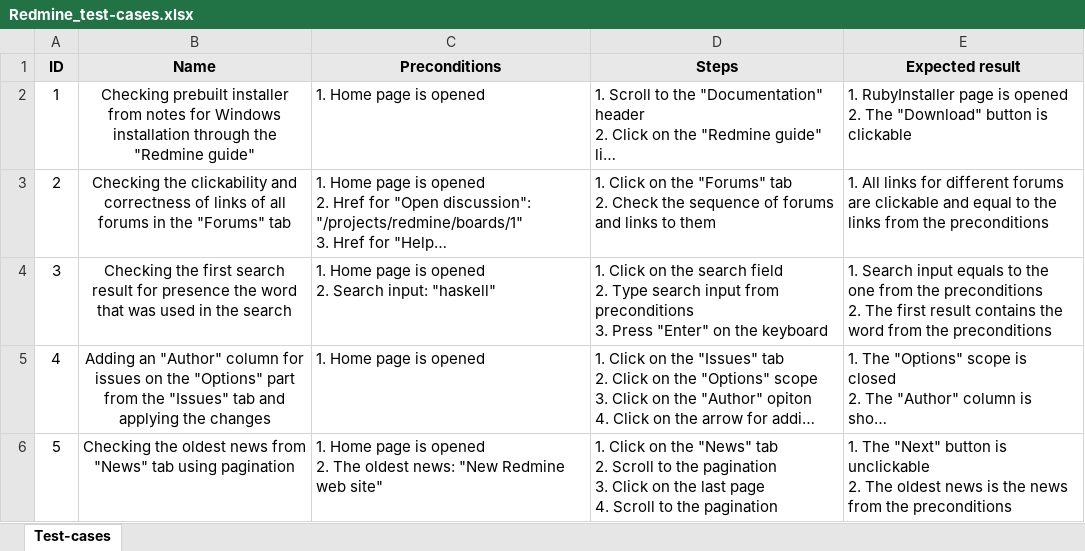
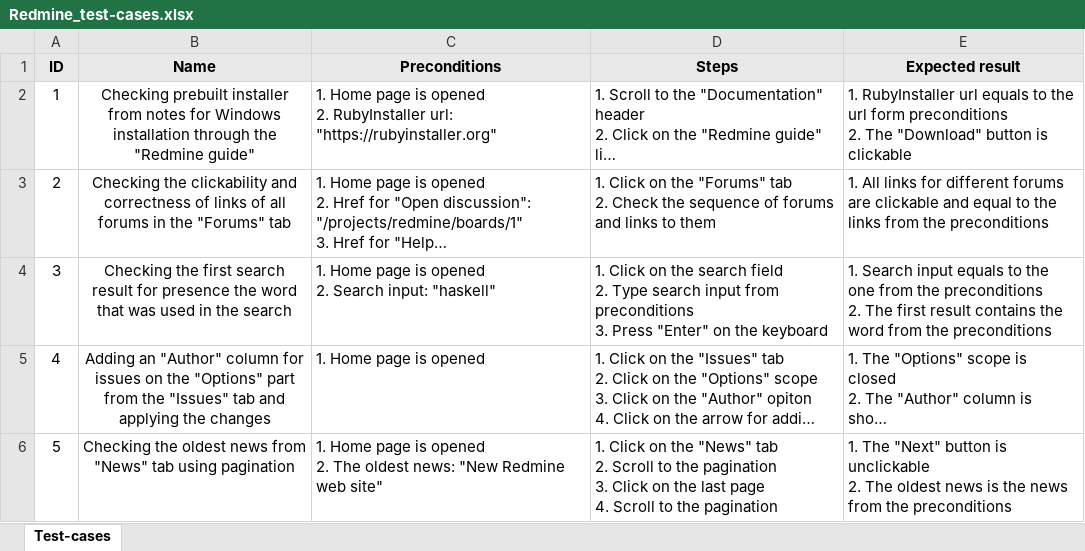
Before and after one commit to Lifencev/Redmine, an Excel workbook: Redmine_test-cases.xlsx, sheet Test-cases, drawn as a sheet; long unchanged cells end in …; values as stored, in another font and other column widths than the file's, no borders; ↵ is a line break in a cell; the diff names each change by its address in the sheet, - before the commit and + after, or states it on an @@ line.

Commit message:
first test added

```diff
--- a/Redmine_test-cases.xlsx (sheet Test-cases)
+++ b/Redmine_test-cases.xlsx (sheet Test-cases)
-C2 (Preconditions): …is opened
+C2 (Preconditions): …is opened ↵ 2. RubyInstaller url: "https://rubyinstaller.org"
-E2 (Expected result): 1. RubyInstaller page is opened ↵ 2. The…
+E2 (Expected result): 1. RubyInstaller url equals to the url form preconditions ↵ 2. The…
```
Also changed, not shown: 8 other files.
